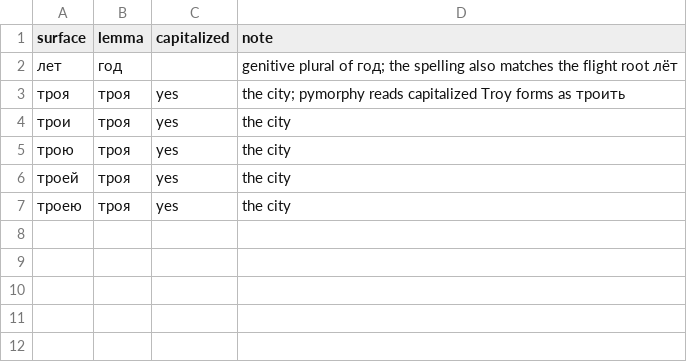
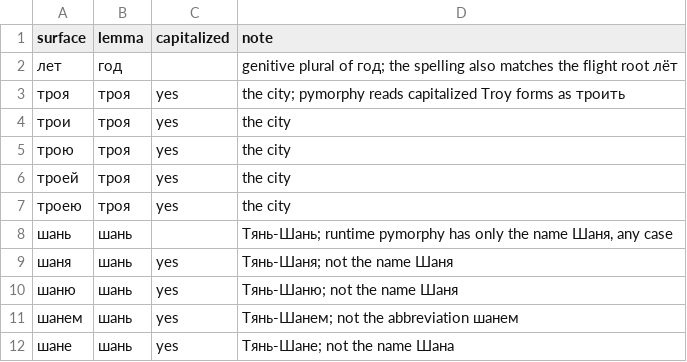
Before and after one commit to andrewgark/interoves_django, a TSV file: games/puzzles/censorly/lexical/data/fixed_readings.tsv, drawn as a sheet; the diff names each change by its address in the sheet, - before the commit and + after, or states it on an @@ line.

```diff
--- a/games/puzzles/censorly/lexical/data/fixed_readings.tsv
+++ b/games/puzzles/censorly/lexical/data/fixed_readings.tsv
+row 8: шань | шань |  | Тянь-Шань; runtime pymorphy has only the name Шаня, any case
+row 9: шаня | шань | yes | Тянь-Шаня; not the name Шаня
+row 10: шаню | шань | yes | Тянь-Шаню; not the name Шаня
+row 11: шанем | шань | yes | Тянь-Шанем; not the abbreviation шанем
+row 12: шане | шань | yes | Тянь-Шане; not the name Шана
```
Also changed, not shown: games/puzzles/censorly/lexical/data/reviewed_derived_roots.tsv, 1 other file.
